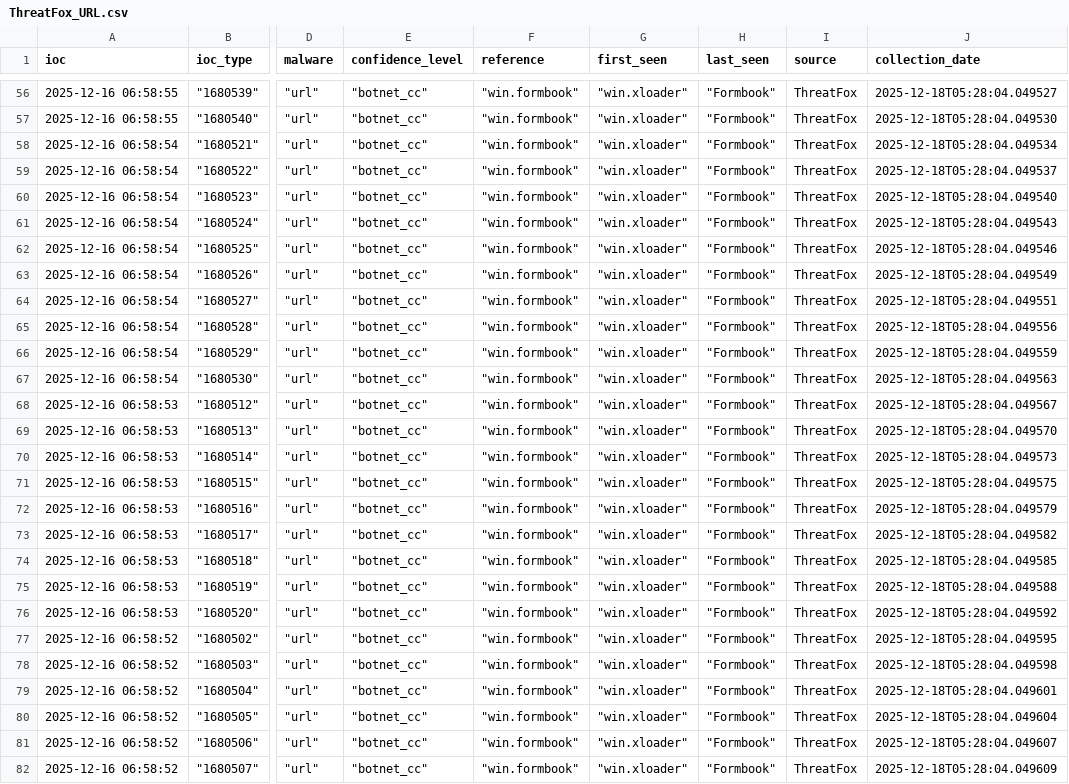
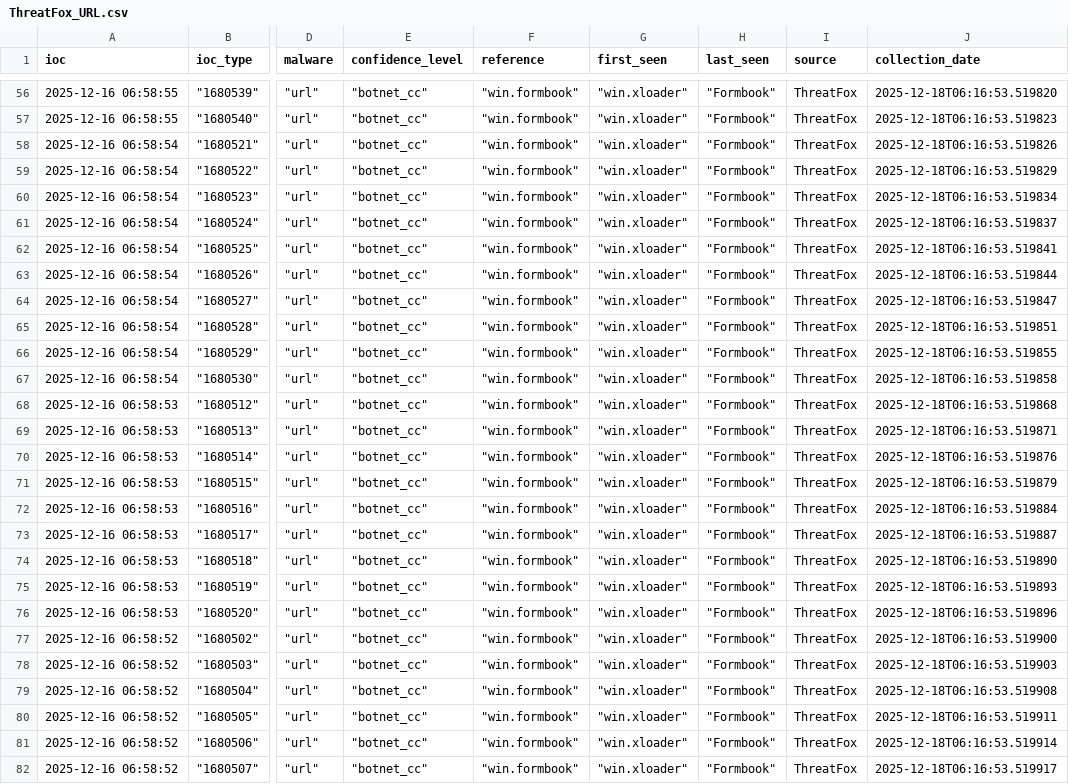
Before and after one commit to CyberArk0961/Threat-Fox-Url, a CSV file: output/ThreatFox_URL.csv, drawn as a sheet; only a part is shown, gaps mark what is left out; the diff covers the shown part only; the diff names each change by its address in the sheet, - before the commit and + after, or states it on an @@ line.

```diff
--- a/output/ThreatFox_URL.csv
+++ b/output/ThreatFox_URL.csv
-J56 (collection_date): 2025-12-18T05:28:04.049527
+J56 (collection_date): 2025-12-18T06:16:53.519820
-J57 (collection_date): 2025-12-18T05:28:04.049530
+J57 (collection_date): 2025-12-18T06:16:53.519823
-J58 (collection_date): 2025-12-18T05:28:04.049534
+J58 (collection_date): 2025-12-18T06:16:53.519826
-J59 (collection_date): 2025-12-18T05:28:04.049537
+J59 (collection_date): 2025-12-18T06:16:53.519829
-J60 (collection_date): 2025-12-18T05:28:04.049540
+J60 (collection_date): 2025-12-18T06:16:53.519834
-J61 (collection_date): 2025-12-18T05:28:04.049543
+J61 (collection_date): 2025-12-18T06:16:53.519837
-J62 (collection_date): 2025-12-18T05:28:04.049546
+J62 (collection_date): 2025-12-18T06:16:53.519841
-J63 (collection_date): 2025-12-18T05:28:04.049549
+J63 (collection_date): 2025-12-18T06:16:53.519844
-J64 (collection_date): 2025-12-18T05:28:04.049551
+J64 (collection_date): 2025-12-18T06:16:53.519847
-J65 (collection_date): 2025-12-18T05:28:04.049556
+J65 (collection_date): 2025-12-18T06:16:53.519851
-J66 (collection_date): 2025-12-18T05:28:04.049559
+J66 (collection_date): 2025-12-18T06:16:53.519855
-J67 (collection_date): 2025-12-18T05:28:04.049563
+J67 (collection_date): 2025-12-18T06:16:53.519858
-J68 (collection_date): 2025-12-18T05:28:04.049567
+J68 (collection_date): 2025-12-18T06:16:53.519868
-J69 (collection_date): 2025-12-18T05:28:04.049570
+J69 (collection_date): 2025-12-18T06:16:53.519871
-J70 (collection_date): 2025-12-18T05:28:04.049573
+J70 (collection_date): 2025-12-18T06:16:53.519876
-J71 (collection_date): 2025-12-18T05:28:04.049575
+J71 (collection_date): 2025-12-18T06:16:53.519879
-J72 (collection_date): 2025-12-18T05:28:04.049579
+J72 (collection_date): 2025-12-18T06:16:53.519884
-J73 (collection_date): 2025-12-18T05:28:04.049582
+J73 (collection_date): 2025-12-18T06:16:53.519887
-J74 (collection_date): 2025-12-18T05:28:04.049585
+J74 (collection_date): 2025-12-18T06:16:53.519890
-J75 (collection_date): 2025-12-18T05:28:04.049588
+J75 (collection_date): 2025-12-18T06:16:53.519893
-J76 (collection_date): 2025-12-18T05:28:04.049592
+J76 (collection_date): 2025-12-18T06:16:53.519896
-J77 (collection_date): 2025-12-18T05:28:04.049595
+J77 (collection_date): 2025-12-18T06:16:53.519900
-J78 (collection_date): 2025-12-18T05:28:04.049598
+J78 (collection_date): 2025-12-18T06:16:53.519903
-J79 (collection_date): 2025-12-18T05:28:04.049601
+J79 (collection_date): 2025-12-18T06:16:53.519908
-J80 (collection_date): 2025-12-18T05:28:04.049604
+J80 (collection_date): 2025-12-18T06:16:53.519911
-J81 (collection_date): 2025-12-18T05:28:04.049607
+J81 (collection_date): 2025-12-18T06:16:53.519914
-J82 (collection_date): 2025-12-18T05:28:04.049609
+J82 (collection_date): 2025-12-18T06:16:53.519917
```
Also changed, not shown: 4 removed rows and 85 edited cells elsewhere in this file.
